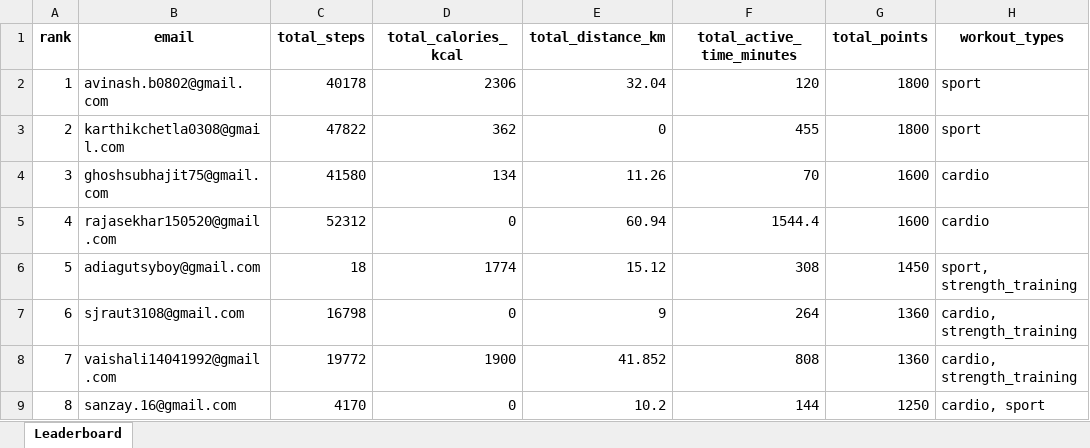
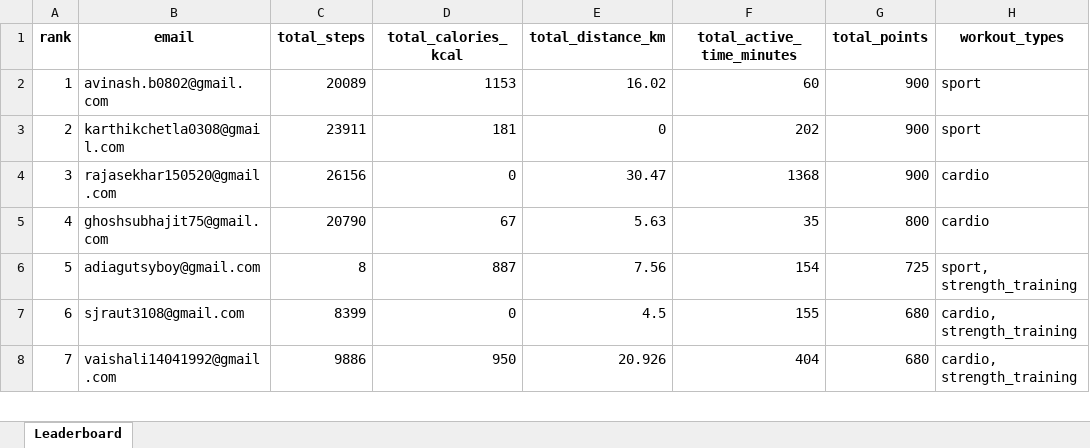
Before and after one commit to krishnasabbu/fitness-challenge, an Excel workbook: data/2026-01-26/leaderboard.xlsx, sheet Leaderboard, drawn as a sheet; only a part is shown; values as stored, in another font and other column widths than the file's, no borders; removed rows and columns are numbered as before the commit, all else as after; the diff covers the shown part only; the diff names each change by its address in the sheet, - before the commit and + after, or states it on an @@ line.

Commit message:
Auto update leaderboard

```diff
--- a/data/2026-01-26/leaderboard.xlsx (sheet Leaderboard)
+++ b/data/2026-01-26/leaderboard.xlsx (sheet Leaderboard)
-C2 (total_steps): 40178
+C2 (total_steps): 20089
-D2 (total_calories_kcal): 2306
+D2 (total_calories_kcal): 1153
-E2 (total_distance_km): 32.04
+E2 (total_distance_km): 16.02
-F2 (total_active_time_minutes): 120
+F2 (total_active_time_minutes): 60
-G2:G3 (total_points): 1800
+G2:G3 (total_points): 900
-C3 (total_steps): 47822
+C3 (total_steps): 23911
-D3 (total_calories_kcal): 362
+D3 (total_calories_kcal): 181
-F3 (total_active_time_minutes): 455
+F3 (total_active_time_minutes): 202
-row 4: 3 | ghoshsubhajit75@gmail.com | 41580 | 134 | 11.26 | 70 | 1600 | cardio
@@ column A (rank) renumbered from row 4 down @@
-C4 (total_steps): 52312
+C4 (total_steps): 26156
-E4 (total_distance_km): 60.94
+E4 (total_distance_km): 30.47
-F4 (total_active_time_minutes): 1544.4
+F4 (total_active_time_minutes): 1368
-G4 (total_points): 1600
+G4 (total_points): 900
+row 5: 4 | ghoshsubhajit75@gmail.com | 20790 | 67 | 5.63 | 35 | 800 | cardio
-C6 (total_steps): 18
+C6 (total_steps): 8
-D6 (total_calories_kcal): 1774
+D6 (total_calories_kcal): 887
-E6 (total_distance_km): 15.12
+E6 (total_distance_km): 7.56
-F6 (total_active_time_minutes): 308
+F6 (total_active_time_minutes): 154
-G6 (total_points): 1450
+G6 (total_points): 725
-C7 (total_steps): 16798
+C7 (total_steps): 8399
-E7 (total_distance_km): 9
+E7 (total_distance_km): 4.5
-F7 (total_active_time_minutes): 264
+F7 (total_active_time_minutes): 155
-G7:G8 (total_points): 1360
+G7:G8 (total_points): 680
-C8 (total_steps): 19772
+C8 (total_steps): 9886
-D8 (total_calories_kcal): 1900
+D8 (total_calories_kcal): 950
-E8 (total_distance_km): 41.852
+E8 (total_distance_km): 20.926
-F8 (total_active_time_minutes): 808
+F8 (total_active_time_minutes): 404
-row 9: 8 | sanzay.16@gmail.com | 4170 | 0 | 10.2 | 144 | 1250 | cardio, sport
```
Also changed, not shown: 6 added rows, 4 removed rows and 61 edited cells elsewhere in this sheet.
